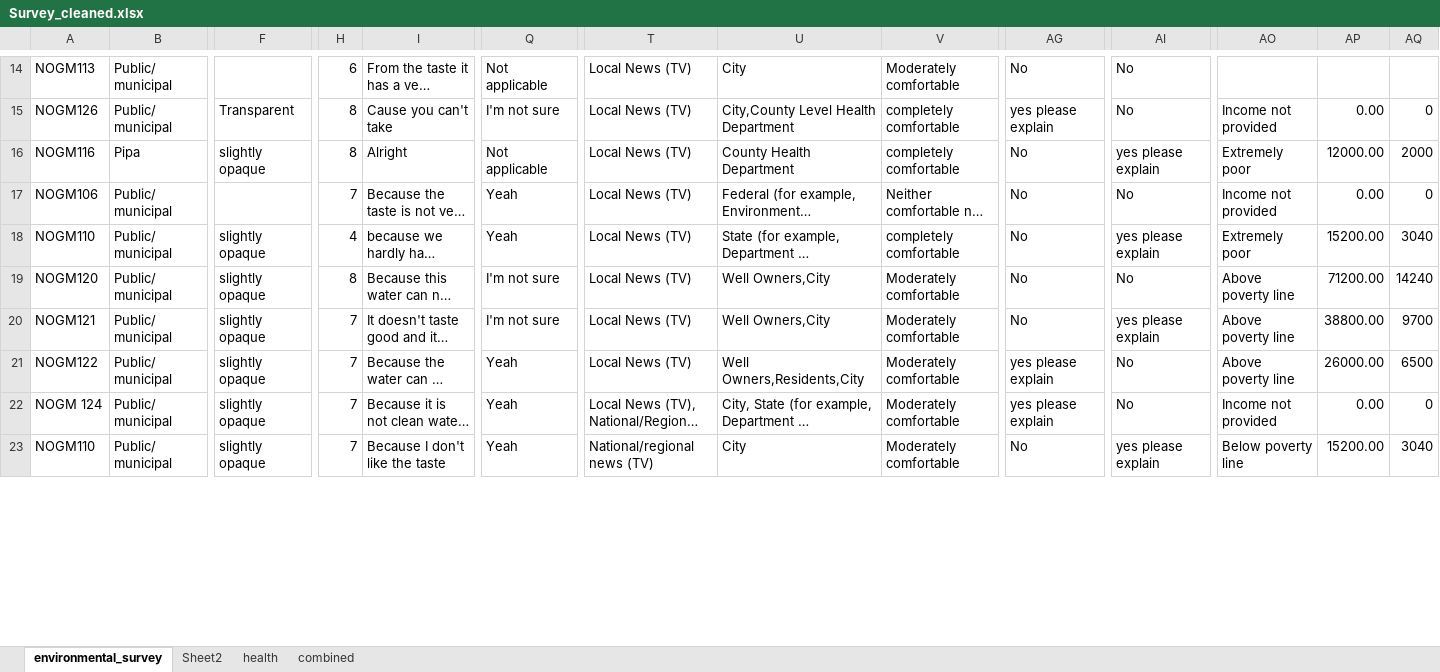
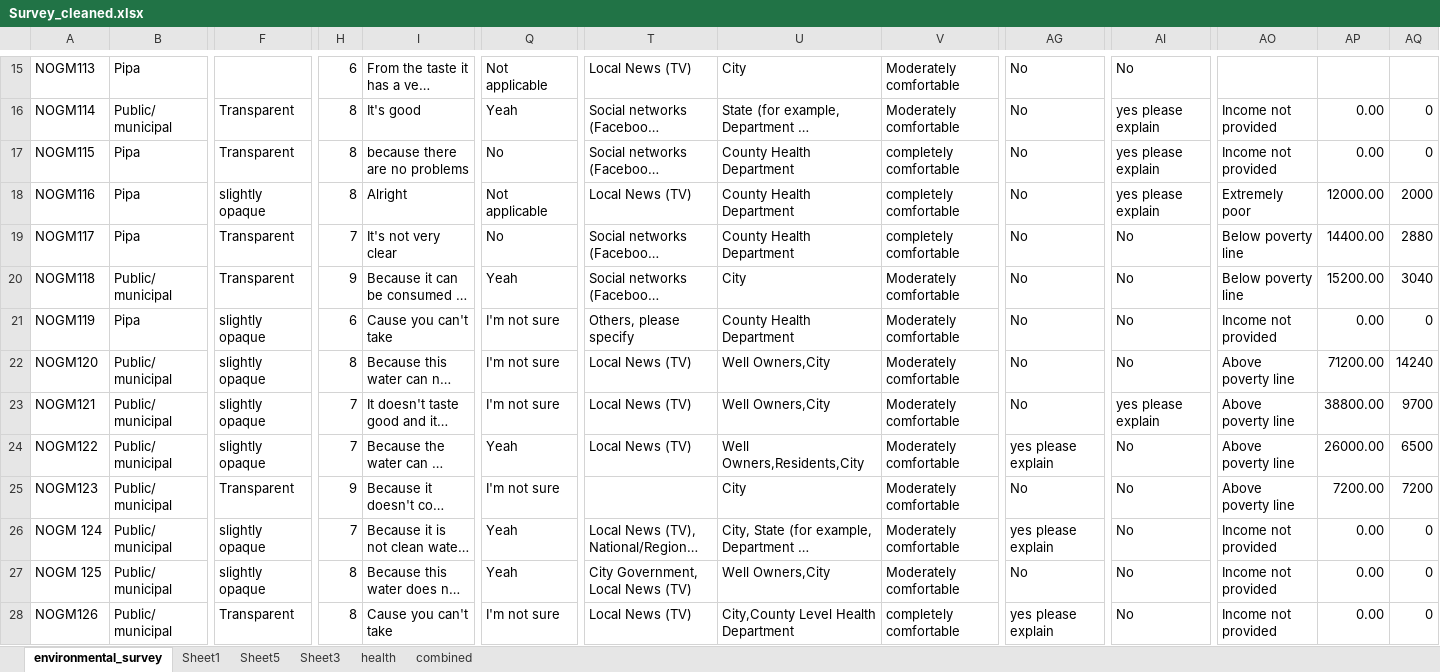
Before and after one commit to GChukwuonye/border_project, an Excel workbook: Survey_cleaned.xlsx, sheet environmental_survey, drawn as a sheet; only a part is shown, gaps mark what is left out; long unchanged cells end in …; values as stored, in another font and other column widths than the file's, no borders; removed rows and columns are numbered as before the commit, all else as after; rows hold the shown columns only; the diff covers the shown part only; the diff names each change by its address in the sheet, - before the commit and + after, or states it on an @@ line.

Commit message:
gift- finalized the survey spreadsheets!

```diff
--- a/Survey_cleaned.xlsx (sheet environmental_survey)
+++ b/Survey_cleaned.xlsx (sheet environmental_survey)
-sheet tab: Sheet2
+sheet tab: Sheet1
+sheet tab: Sheet5
+sheet tab: Sheet3
-B15: Public/ municipal
+B15: Pipa
-row 15: NOGM126 | Public/ municipal | Transparent | 8 | Cause you can't take | I'm not sure | Local News (TV) | City,County Level Health Department | completely comfortable | yes please explain | No | Income not provided | 0.00 | 0
@@ row 30 moved to row 16: NOGM114 @@
@@ row 29 moved to row 17: NOGM115 @@
@@ row 17 moved to row 8: NOGM106 @@
@@ row 18 moved to row 12: NOGM110 @@
@@ row 28 moved to row 19: NOGM117 @@
@@ row 27 moved to row 20: NOGM118 @@
+row 21: NOGM119 | Pipa | slightly opaque | 6 | Cause you can't take | I'm not sure | Others, please specify | County Health Department | Moderately comfortable | No | No | Income not provided | 0.00 | 0
@@ row 4 moved to row 25: NOGM123 @@
@@ row 12 moved to row 27: NOGM 125 @@
-A28: NOGM110
+A28: NOGM126
-F28: slightly opaque
+F28: Transparent
-H28: 7
+H28: 8
-I28: Because I don't like the taste
+I28: Cause you can't take
-Q28: Yeah
+Q28: I'm not sure
-T28: National/regional news (TV)
+T28: Local News (TV)
-U28: City
+U28: City,County Level Health Department
-V28: Moderately comfortable
+V28: completely comfortable
-AG28: No
+AG28: yes please explain
-AI28: yes please explain
+AI28: No
-AO28: Below poverty line
+AO28: Income not provided
-AP28: 15200.00
+AP28: 0.00
-AQ28: 3040
+AQ28: 0
```
Also changed, not shown: 1 removed row, 6 moved rows, 36 edited cells and cell formats elsewhere in this sheet, sheet health, hidden cells, charts or pictures, Master_Spreadsheet_Border_Project.xlsx, 10 other files.
